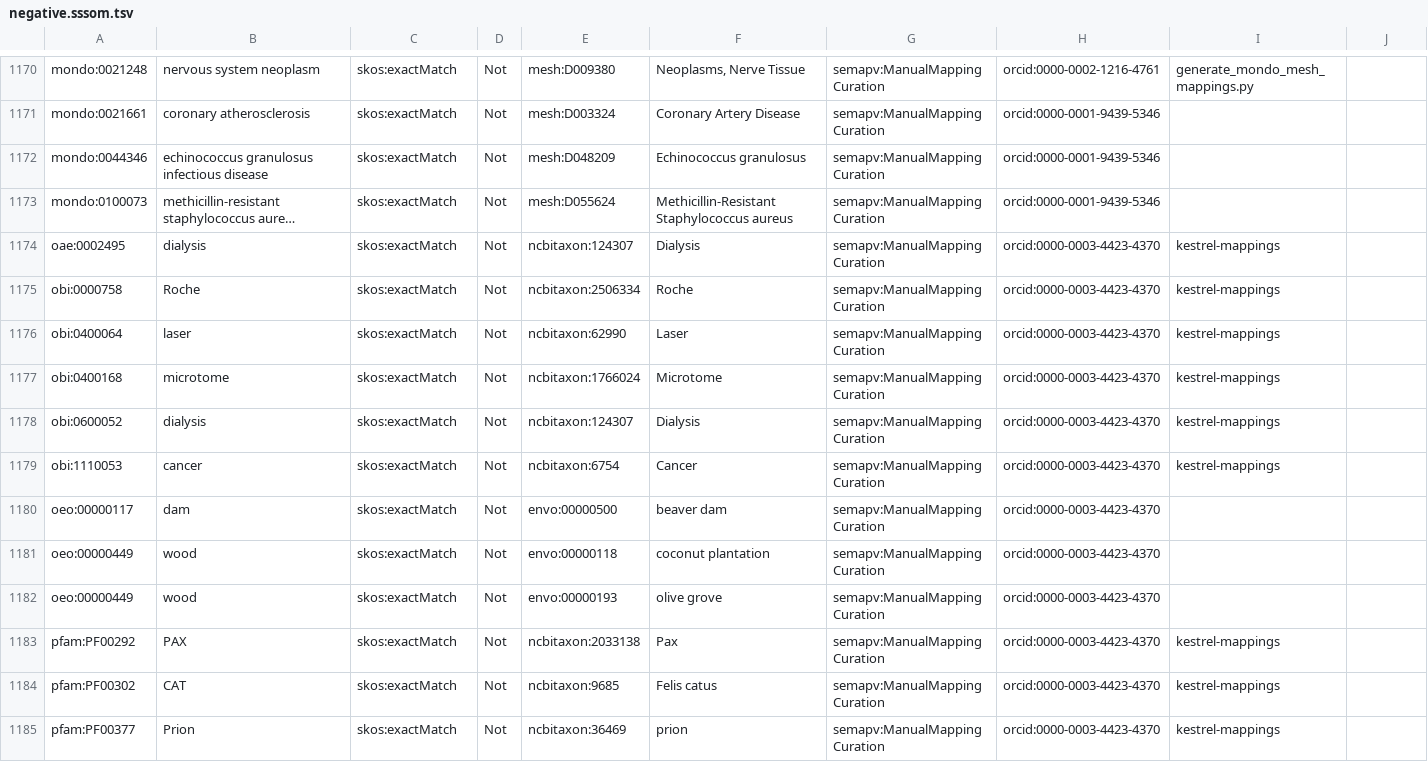
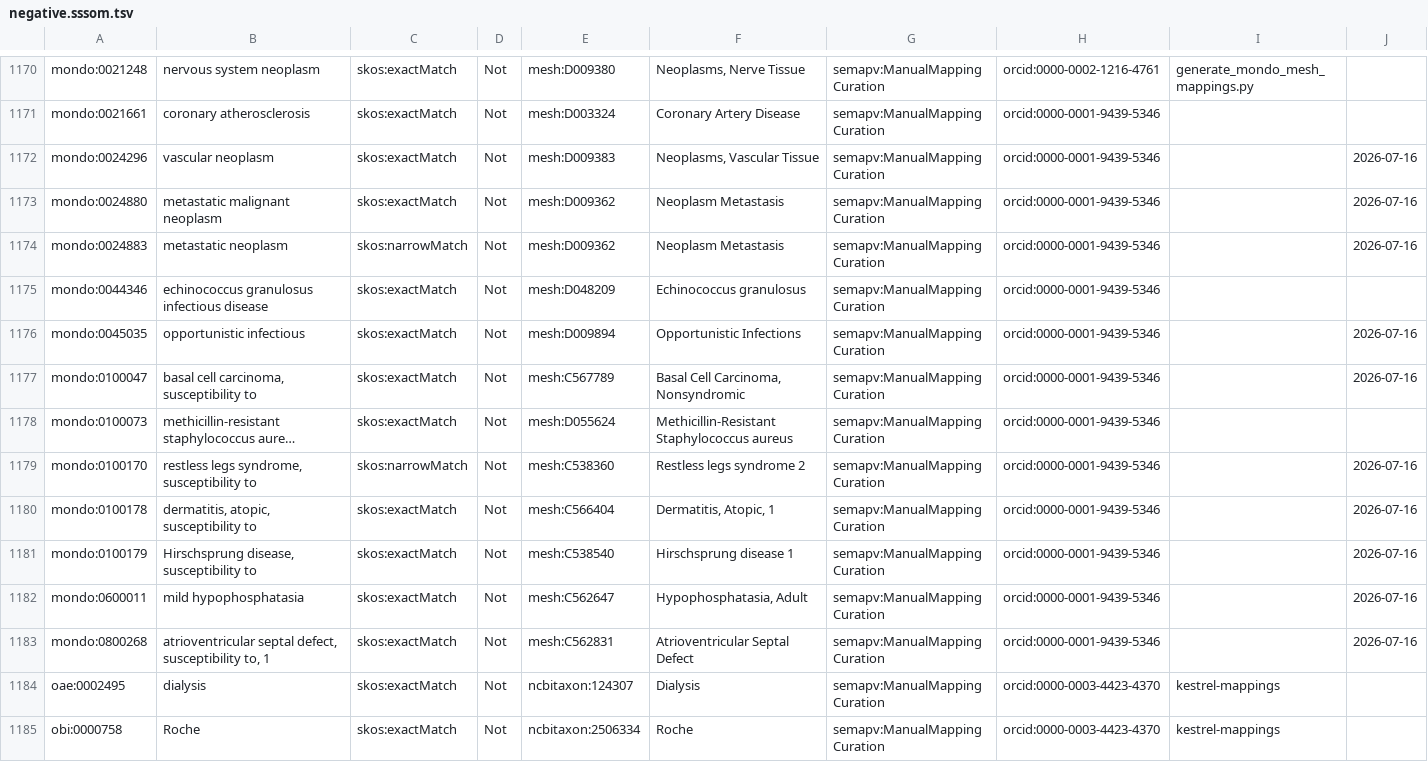
Before and after one commit to biopragmatics/biomappings, a TSV file: src/biomappings/resources/negative.sssom.tsv, drawn as a sheet; only a part is shown, gaps mark what is left out; the shorter side is filled out with more unchanged rows; long unchanged cells end in …; the diff names each change by its address in the sheet, - before the commit and + after, or states it on an @@ line.

Commit message:
Curated 100 mappings via Biomappings web app (#272)
These mappings were curated via the Biomappings web app by
[orcid:0000-0001-9439-5346](https://bioregistry.io/orcid%3A0000-0001-9439-5346).

```diff
--- a/src/biomappings/resources/negative.sssom.tsv
+++ b/src/biomappings/resources/negative.sssom.tsv
+row 1172: mondo:0024296 | vascular neoplasm | skos:exactMatch | Not | mesh:D009383 | Neoplasms, Vascular Tissue | semapv:ManualMappingCuration | orcid:0000-0001-9439-5346 |  | 2026-07-16
+row 1173: mondo:0024880 | metastatic malignant neoplasm | skos:exactMatch | Not | mesh:D009362 | Neoplasm Metastasis | semapv:ManualMappingCuration | orcid:0000-0001-9439-5346 |  | 2026-07-16
+row 1174: mondo:0024883 | metastatic neoplasm | skos:narrowMatch | Not | mesh:D009362 | Neoplasm Metastasis | semapv:ManualMappingCuration | orcid:0000-0001-9439-5346 |  | 2026-07-16
+row 1176: mondo:0045035 | opportunistic infectious | skos:exactMatch | Not | mesh:D009894 | Opportunistic Infections | semapv:ManualMappingCuration | orcid:0000-0001-9439-5346 |  | 2026-07-16
+row 1177: mondo:0100047 | basal cell carcinoma, susceptibility to | skos:exactMatch | Not | mesh:C567789 | Basal Cell Carcinoma, Nonsyndromic | semapv:ManualMappingCuration | orcid:0000-0001-9439-5346 |  | 2026-07-16
+row 1179: mondo:0100170 | restless legs syndrome, susceptibility to | skos:narrowMatch | Not | mesh:C538360 | Restless legs syndrome 2 | semapv:ManualMappingCuration | orcid:0000-0001-9439-5346 |  | 2026-07-16
+row 1180: mondo:0100178 | dermatitis, atopic, susceptibility to | skos:exactMatch | Not | mesh:C566404 | Dermatitis, Atopic, 1 | semapv:ManualMappingCuration | orcid:0000-0001-9439-5346 |  | 2026-07-16
+row 1181: mondo:0100179 | Hirschsprung disease, susceptibility to | skos:exactMatch | Not | mesh:C538540 | Hirschsprung disease 1 | semapv:ManualMappingCuration | orcid:0000-0001-9439-5346 |  | 2026-07-16
+row 1182: mondo:0600011 | mild hypophosphatasia | skos:exactMatch | Not | mesh:C562647 | Hypophosphatasia, Adult | semapv:ManualMappingCuration | orcid:0000-0001-9439-5346 |  | 2026-07-16
+row 1183: mondo:0800268 | atrioventricular septal defect, susceptibility to, 1 | skos:exactMatch | Not | mesh:C562831 | Atrioventricular Septal Defect | semapv:ManualMappingCuration | orcid:0000-0001-9439-5346 |  | 2026-07-16
```
Also changed, not shown: 1 other file.
